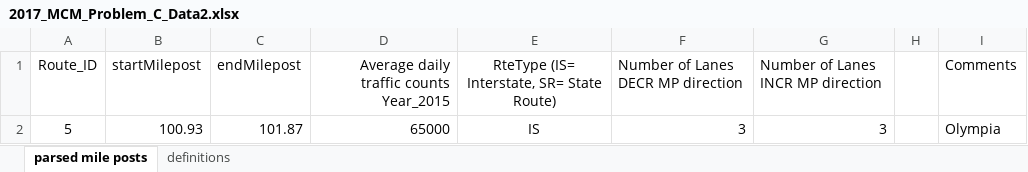
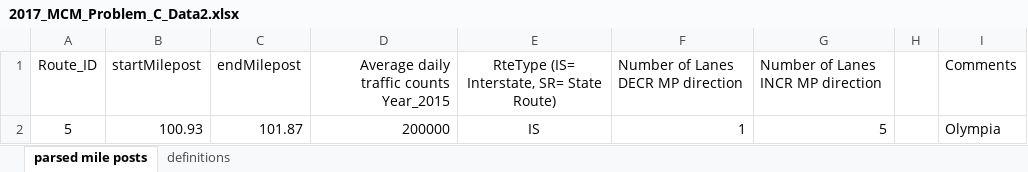
Before and after one commit to xionghuichen/cellular-automaton-for-auto-driver, an Excel workbook: Resource/2017_MCM_Problem_C_Data2.xlsx, sheet parsed mile posts, drawn as a sheet; values as stored, in another font and other column widths than the file's, no borders; the diff names each change by its address in the sheet, - before the commit and + after, or states it on an @@ line.

```diff
--- a/Resource/2017_MCM_Problem_C_Data2.xlsx (sheet parsed mile posts)
+++ b/Resource/2017_MCM_Problem_C_Data2.xlsx (sheet parsed mile posts)
-D2: 65000
+D2: 200000
-F2: 3
+F2: 1
-G2: 3
+G2: 5
```
Also changed, not shown: 9 other files.
